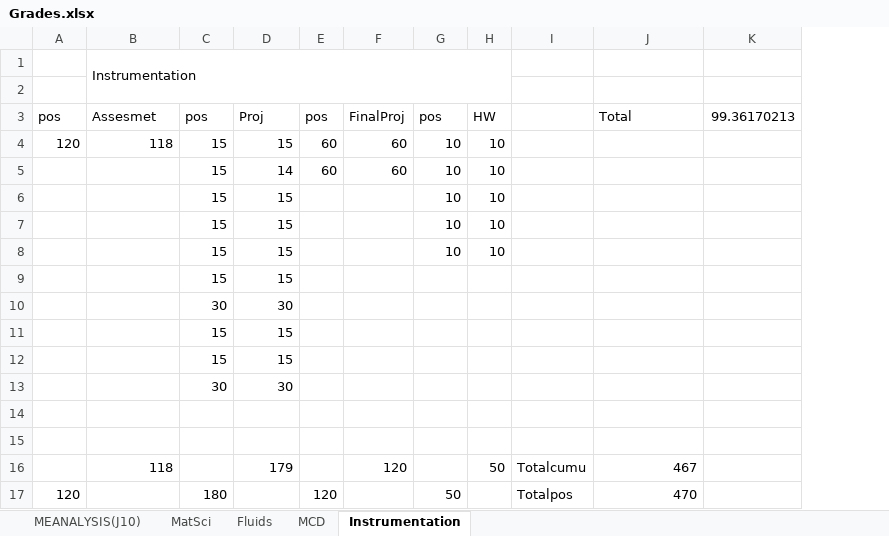
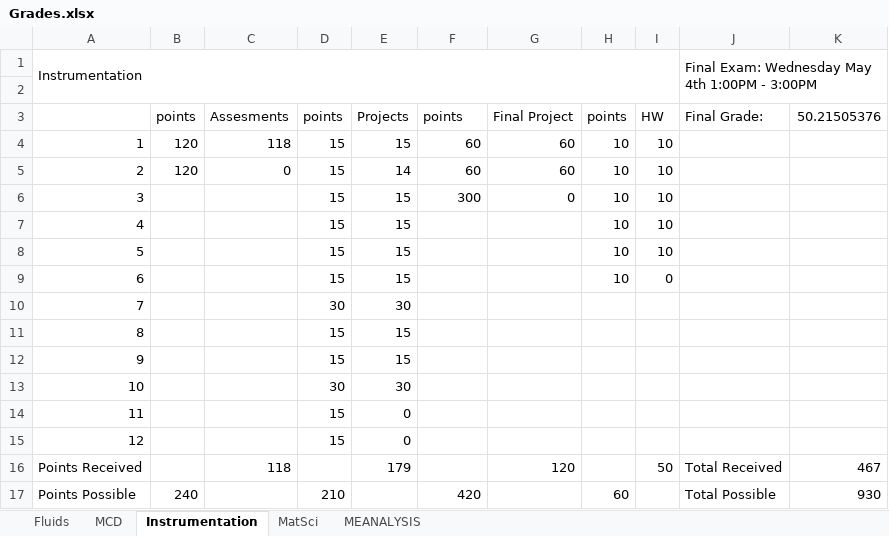
Before and after one commit to TheJus10Dyer/10, an Excel workbook: School/Grades.xlsx, sheet Instrumentation, drawn as a sheet; values as stored, in another font and other column widths than the file's, no cell formats; removed rows and columns are numbered as before the commit, all else as after; the diff names each change by its address in the sheet, - before the commit and + after, or states it on an @@ line.

Commit message:
Grade Update

```diff
--- a/School/Grades.xlsx (sheet Instrumentation)
+++ b/School/Grades.xlsx (sheet Instrumentation)
-sheet tab: MEANALYSIS(J10)
+sheet tab: MEANALYSIS
@@ sheet tab order changed: Fluids | MCD | Instrumentation | MatSci | MEANALYSIS @@
+column A, rows 4-5: 1 | 2; rows 7-16: 4 | 5 | 6 | 7 | 8 | 9 | 10 | 11 | 12 | Points Received
-column E, rows 4-5: 60 | 60
+column G, rows 4-5: 60 | 60; row 16: 120
-column I, row 16: Totalcumu
-row 1:  | Instrumentation
+row 1: Instrumentation |  |  |  |  |  |  |  |  | Final Exam: Wednesday May 4th 1:00PM - 3:00PM
-row 3: pos | Assesmet | pos | Proj | pos | FinalProj | pos | HW |  | Total | 99.36170213
+row 3:  | points | Assesments | points | Projects | points | Final Project | points | HW | Final Grade: | 50.21505376
-B5: (empty)
+B5: 120
-C5: (empty)
+C5: 0
+row 6: 3 |  |  | 15 | 15 | 300 | 0 | 10 | 10
-I9: 10
+I9: 0
-row 9:  |  | 15 | 15
-row 14: (empty)
+row 14: 11 |  |  | 15 | 0
-row 15: (empty)
+row 15: 12 |  |  | 15 | 0
-F16: 120
+F16: (empty)
-J16: 467
+J16: Total Received
-K16: (empty)
+K16: 467
-row 17: 120 |  | 180 |  | 120 |  | 50 |  | Totalpos | 470
+row 17: Points Possible | 240 |  | 210 |  | 420 |  | 60 |  | Total Possible | 930
```
Also changed, not shown: sheet Fluids, sheet MatSci, sheet MCD, sheet MEANALYSIS, cell formats, formulas that keep their value.
